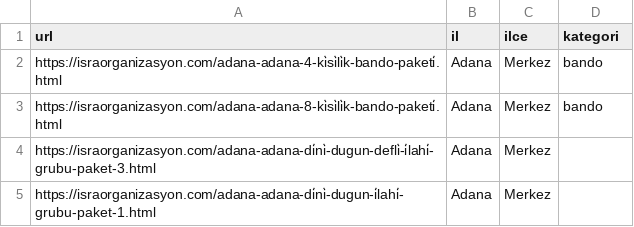
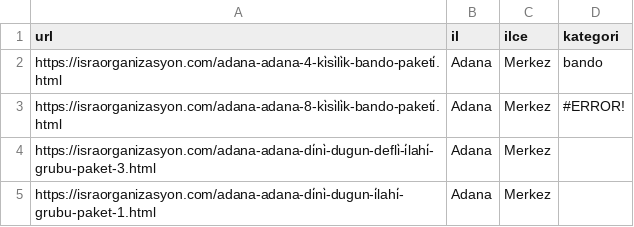
Before and after one commit to yusufkocak01/whatsapp-ai-assistant, a CSV file: packages.csv, drawn as a sheet; only a part is shown.

Commit message:
Paketler sekmesi güncellendi

```diff
--- a/packages.csv
+++ b/packages.csv
@@ -2,3 +2,3 @@ url,il,ilce,kategori
 https://israorganizasyon.com/adana-adana-4-ki̇si̇li̇k-bando-paketi̇.html,Adana,Merkez,bando
-https://israorganizasyon.com/adana-adana-8-ki̇si̇li̇k-bando-paketi̇.html,Adana,Merkez,bando
+https://israorganizasyon.com/adana-adana-8-ki̇si̇li̇k-bando-paketi̇.html,Adana,Merkez,#ERROR!
 https://israorganizasyon.com/adana-adana-di̇ni̇-dugun-defli̇-i̇lahi̇-grubu-paket-3.html,Adana,Merkez,
```
